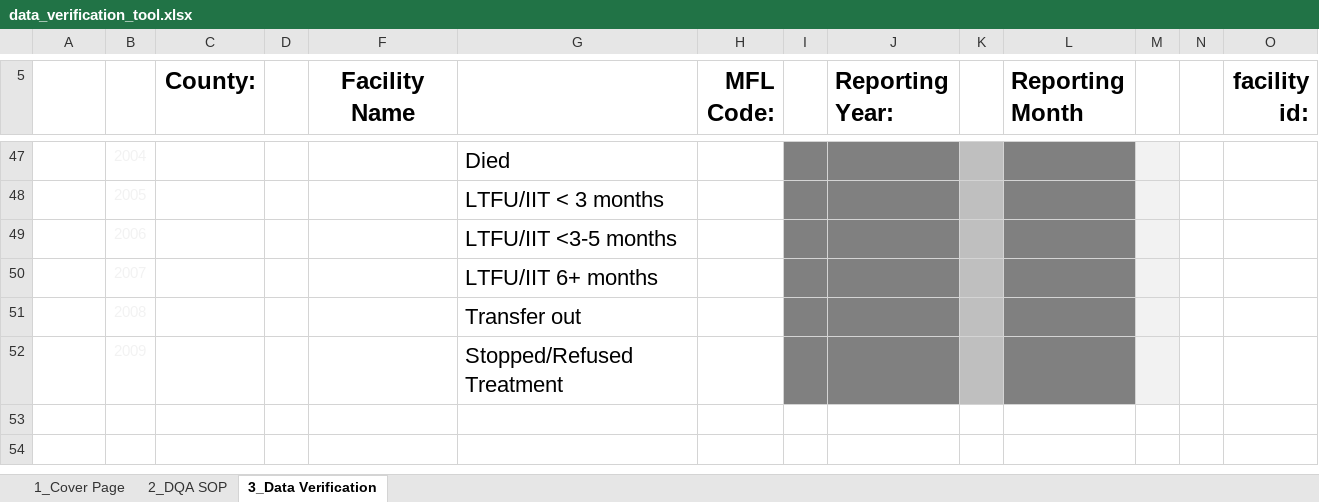
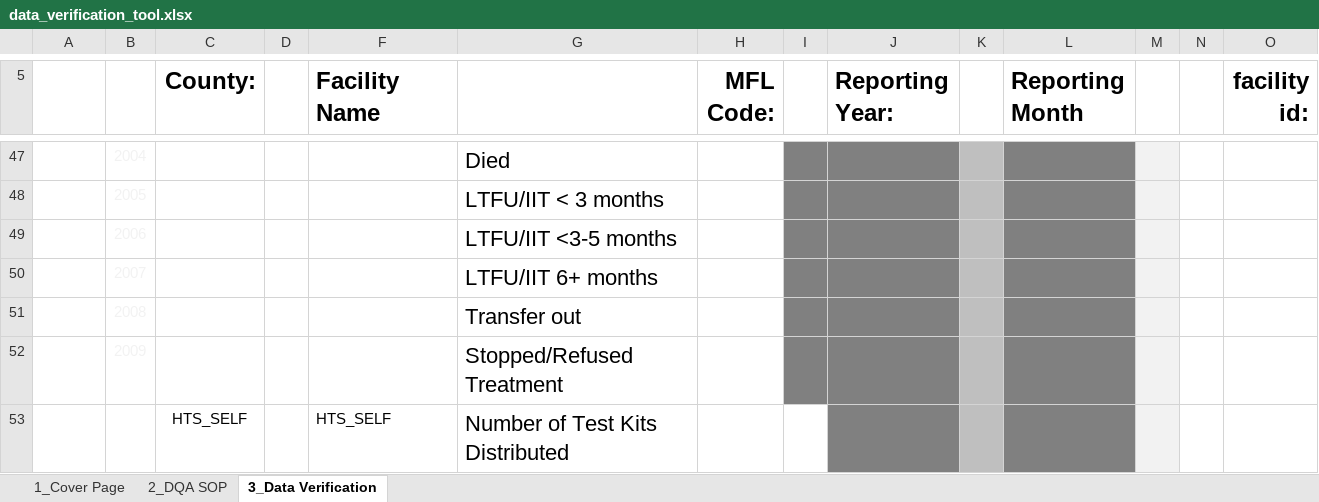
Before and after one commit to nyabuto/InternalSystem, an Excel workbook: web/data_verification_tool.xlsx, sheet 3_Data Verification, drawn as a sheet; only a part is shown, gaps mark what is left out; values as stored, in another font and other column widths than the file's, no borders; charts and pictures and conditional formats not drawn; rows hold the shown columns only; the diff covers the shown part only; the diff names each change by its address in the sheet, - before the commit and + after, or states it on an @@ line.

```diff
--- a/web/data_verification_tool.xlsx (sheet 3_Data Verification)
+++ b/web/data_verification_tool.xlsx (sheet 3_Data Verification)
-F5 alignment: center
+F5 alignment: left
+row 53: _2010 | 2010 | HTS_SELF |  | HTS_SELF | Number of Test Kits Distributed
```
Also changed, not shown: 1 added row and cell formats elsewhere in this sheet, charts or pictures, web/F1av7.xlsx, web/fmatt.xlsx, 26 other files.
